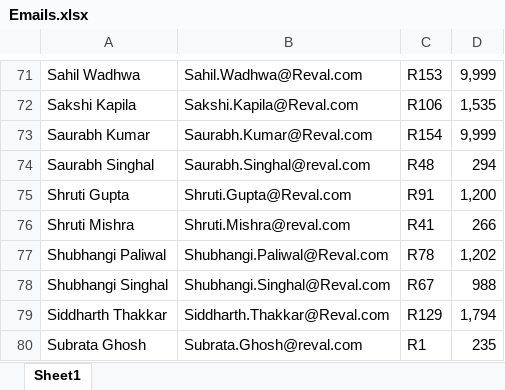
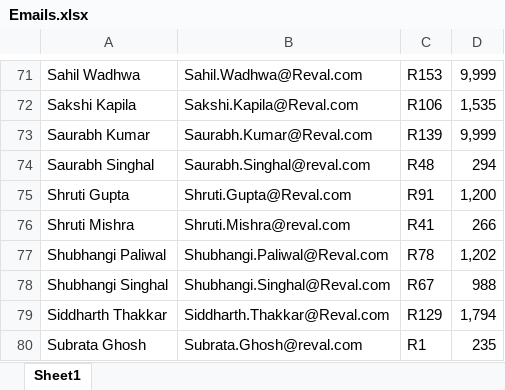
Before and after one commit to saurabhpro/NewWeb, an Excel workbook: ExcelFiles/Emails.xlsx, sheet Sheet1, drawn as a sheet; only a part is shown, gaps mark what is left out; values as stored, in another font and other column widths than the file's, no borders; the diff names each change by its address in the sheet, - before the commit and + after, or states it on an @@ line.

Commit message:
Excel File fix minor

```diff
--- a/ExcelFiles/Emails.xlsx (sheet Sheet1)
+++ b/ExcelFiles/Emails.xlsx (sheet Sheet1)
-C73: R154
+C73: R139
```
Also changed, not shown: 7 other files.
